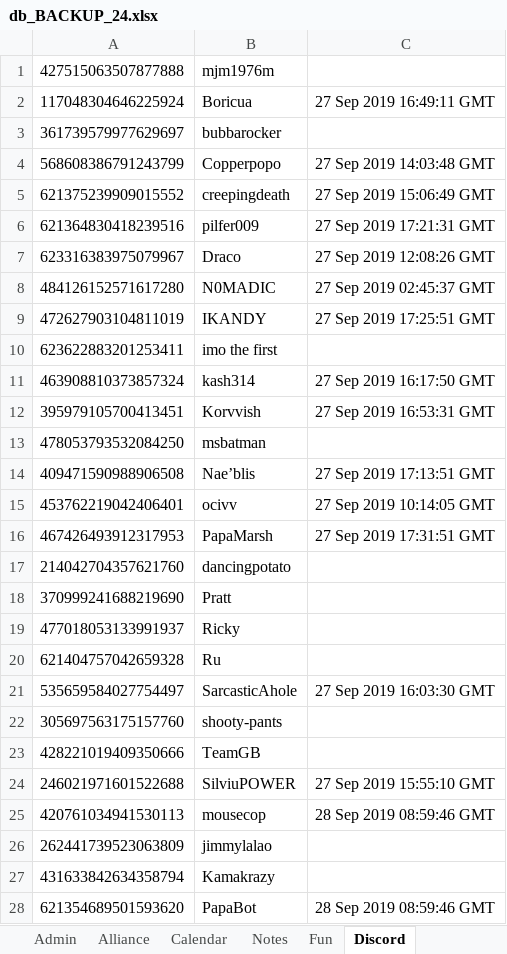
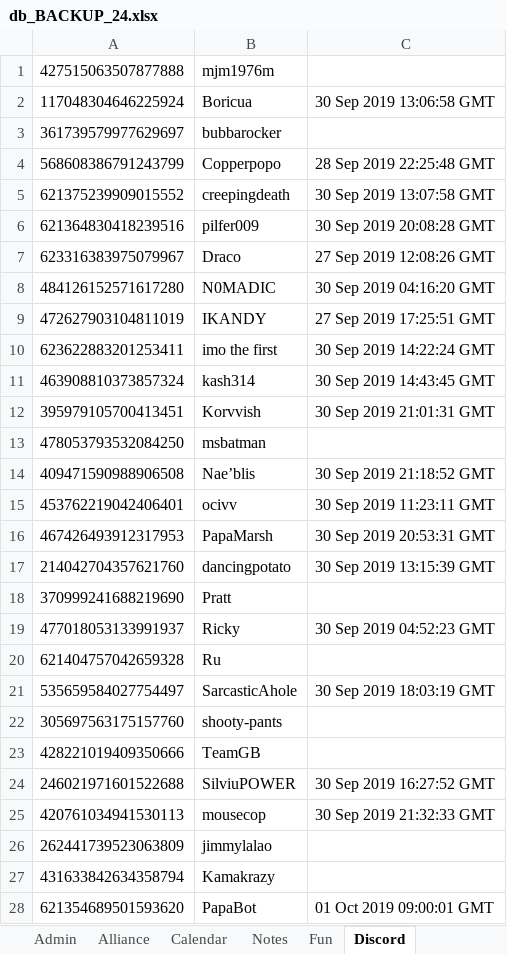
Before and after one commit to papa-marsh/PapaBot, an Excel workbook: db_BACKUP_24.xlsx, sheet Discord, drawn as a sheet; values as stored, in another font and other column widths than the file's, no borders; the diff names each change by its address in the sheet, - before the commit and + after, or states it on an @@ line.

```diff
--- a/db_BACKUP_24.xlsx (sheet Discord)
+++ b/db_BACKUP_24.xlsx (sheet Discord)
-C2: 27 Sep 2019 16:49:11 GMT
+C2: 30 Sep 2019 13:06:58 GMT
-C4: 27 Sep 2019 14:03:48 GMT
+C4: 28 Sep 2019 22:25:48 GMT
-C5: 27 Sep 2019 15:06:49 GMT
+C5: 30 Sep 2019 13:07:58 GMT
-C6: 27 Sep 2019 17:21:31 GMT
+C6: 30 Sep 2019 20:08:28 GMT
-C8: 27 Sep 2019 02:45:37 GMT
+C8: 30 Sep 2019 04:16:20 GMT
-C10: (empty)
+C10: 30 Sep 2019 14:22:24 GMT
-C11: 27 Sep 2019 16:17:50 GMT
+C11: 30 Sep 2019 14:43:45 GMT
-C12: 27 Sep 2019 16:53:31 GMT
+C12: 30 Sep 2019 21:01:31 GMT
-C14: 27 Sep 2019 17:13:51 GMT
+C14: 30 Sep 2019 21:18:52 GMT
-C15: 27 Sep 2019 10:14:05 GMT
+C15: 30 Sep 2019 11:23:11 GMT
-C16: 27 Sep 2019 17:31:51 GMT
+C16: 30 Sep 2019 20:53:31 GMT
-C17: (empty)
+C17: 30 Sep 2019 13:15:39 GMT
-C19: (empty)
+C19: 30 Sep 2019 04:52:23 GMT
-C21: 27 Sep 2019 16:03:30 GMT
+C21: 30 Sep 2019 18:03:19 GMT
-C24: 27 Sep 2019 15:55:10 GMT
+C24: 30 Sep 2019 16:27:52 GMT
-C25: 28 Sep 2019 08:59:46 GMT
+C25: 30 Sep 2019 21:32:33 GMT
-C28: 28 Sep 2019 08:59:46 GMT
+C28: 01 Oct 2019 09:00:01 GMT
```
Also changed, not shown: db_BACKUP_01.xlsx.
